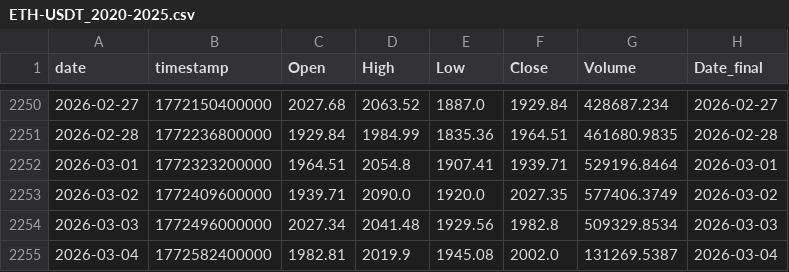
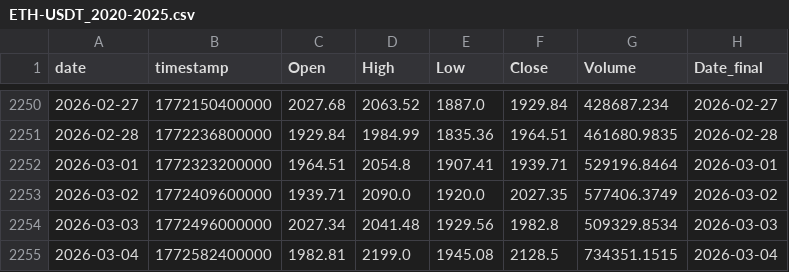
Before and after one commit to Hibra999/TT, a CSV file: data/tokens/ETH-USDT_2020-2025.csv, drawn as a sheet; only a part is shown, gaps mark what is left out.

Commit message:
feat: Add new financial data, macroeconomic features, and a stacking ensemble model, updating comparison logic and report.

```diff
--- a/data/tokens/ETH-USDT_2020-2025.csv
+++ b/data/tokens/ETH-USDT_2020-2025.csv
@@ -2254,2 +2254,2 @@ date,timestamp,Open,High,Low,Close,Volume,Date_final
 2026-03-03,1772496000000,2027.34,2041.48,1929.56,1982.8,509329.8534,2026-03-03
-2026-03-04,1772582400000,1982.81,2019.9,1945.08,2002.0,131269.5387,2026-03-04
+2026-03-04,1772582400000,1982.81,2199.0,1945.08,2128.5,734351.1515,2026-03-04
```
Also changed, not shown: 12 other files.
